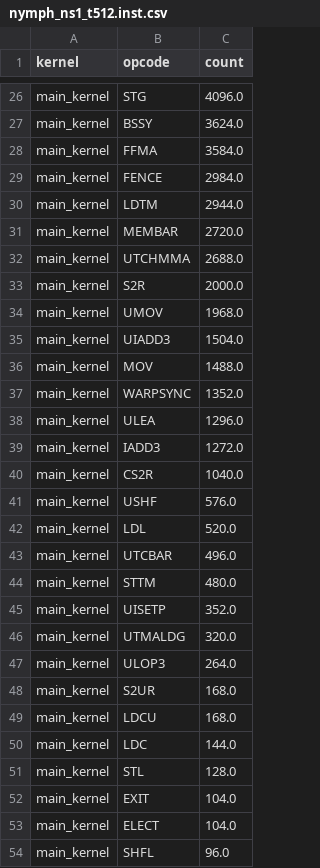
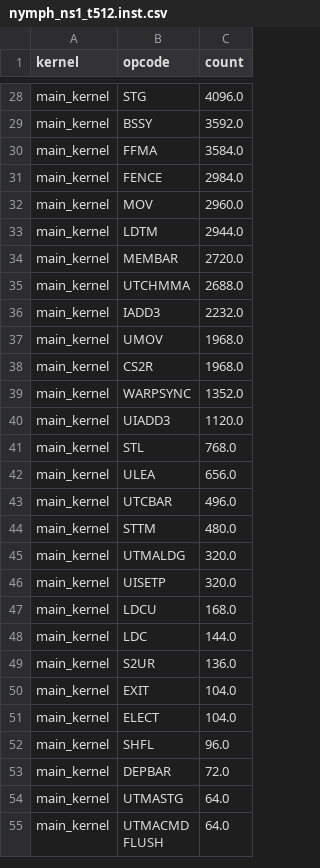
Before and after one commit to spectrometerHBH/TIRx-kernels, a CSV file: tirx_kernels/experimental/nymph-rust/bench/ncu_data/nymph_ns1_t512.inst.csv, drawn as a sheet; only a part is shown, gaps mark what is left out; the shorter side is filled out with more unchanged rows; removed rows and columns are numbered as before the commit, all else as after; the diff covers the shown part only; the diff names each change by its address in the sheet, - before the commit and + after, or states it on an @@ line.

```diff
--- a/tirx_kernels/experimental/nymph-rust/bench/ncu_data/nymph_ns1_t512.inst.csv
+++ b/tirx_kernels/experimental/nymph-rust/bench/ncu_data/nymph_ns1_t512.inst.csv
-C29 (count): 3624.0
+C29 (count): 3592.0
+row 32: main_kernel | MOV | 2960.0
-row 33: main_kernel | S2R | 2000.0
+row 36: main_kernel | IADD3 | 2232.0
-row 35: main_kernel | UIADD3 | 1504.0
-row 36: main_kernel | MOV | 1488.0
+row 38: main_kernel | CS2R | 1968.0
+row 40: main_kernel | UIADD3 | 1120.0
+row 41: main_kernel | STL | 768.0
-C42 (count): 1296.0
+C42 (count): 656.0
-row 39: main_kernel | IADD3 | 1272.0
-row 40: main_kernel | CS2R | 1040.0
-row 41: main_kernel | USHF | 576.0
-row 42: main_kernel | LDL | 520.0
-row 45: main_kernel | UISETP | 352.0
-row 47: main_kernel | ULOP3 | 264.0
-row 48: main_kernel | S2UR | 168.0
+row 46: main_kernel | UISETP | 320.0
-row 51: main_kernel | STL | 128.0
+row 49: main_kernel | S2UR | 136.0
```
Also changed, not shown: 12 added rows, 8 removed rows and 10 edited cells elsewhere in this file, tirx_kernels/experimental/nymph-rust/bench/ncu_data/nymph_ns1_t2048.inst.csv, tirx_kernels/experimental/nymph-rust/bench/ncu_data/nymph_ns1_t2048.mem.csv, 12 other files.
